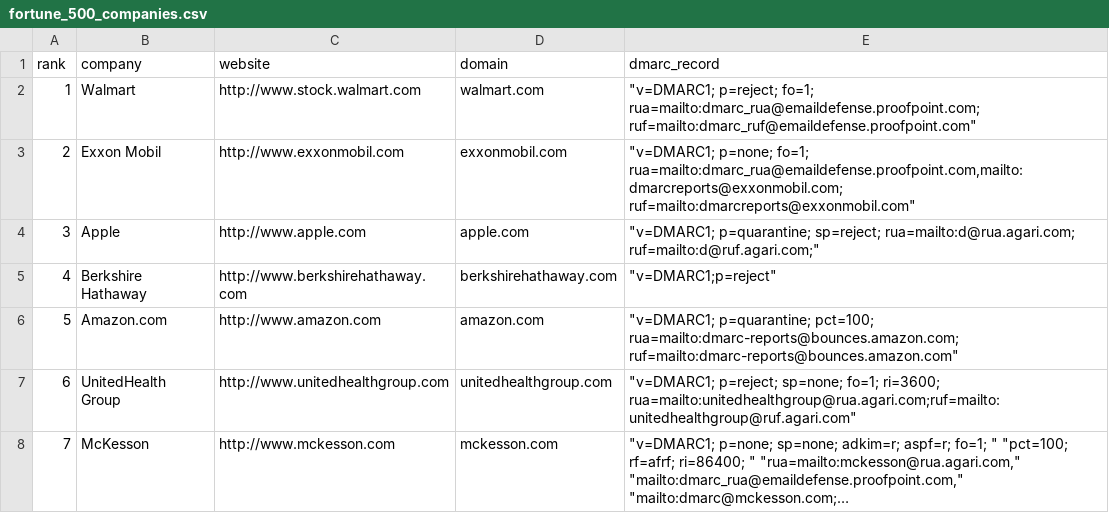
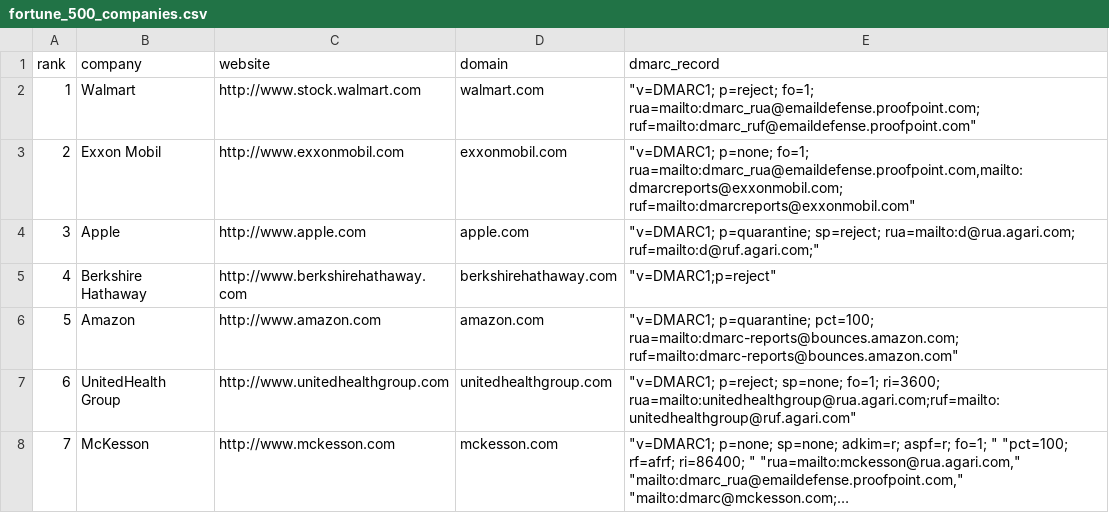
Before and after one commit to lvanden/fortune500, a CSV file: fortune_500_companies.csv, drawn as a sheet; only a part is shown; long unchanged cells end in ….

Commit message:
Add DMARC policies viz

```diff
--- a/fortune_500_companies.csv
+++ b/fortune_500_companies.csv
@@ -5,3 +5,3 @@ rank,company,website,domain,dmarc_record
 4,Berkshire Hathaway,http://www.berkshirehathaway.com,berkshirehathaway.com,"""v=DMARC1;p=reject"""
-5,Amazon.com,http://www.amazon.com,amazon.com,"""v=DMARC1; p=quarantine; pct=100; rua=mailto:dmarc-reports@bounces.amazon.com; ruf=mailto:dmarc-reports@bounces.amazon.com"""
+5,Amazon,http://www.amazon.com,amazon.com,"""v=DMARC1; p=quarantine; pct=100; rua=mailto:dmarc-reports@bounces.amazon.com; ruf=mailto:dmarc-reports@bounces.amazon.com"""
 6,UnitedHealth Group,http://www.unitedhealthgroup.com,unitedhealthgroup.com,"""v=DMARC1; p=reject; sp=none; fo=1; ri=3600; rua=mailto:unitedhealthgroup@rua.agari.com;ruf=mailto:unitedhealthgroup@ruf.agari.com"""
```
Also changed, not shown: 2 other files.
